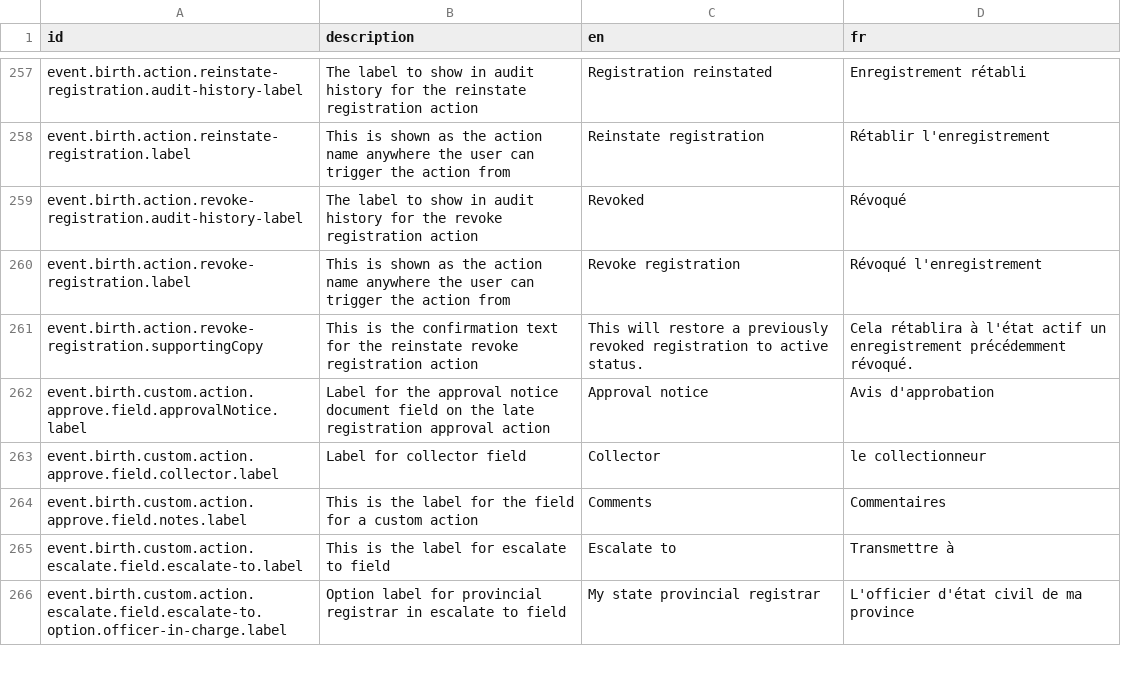
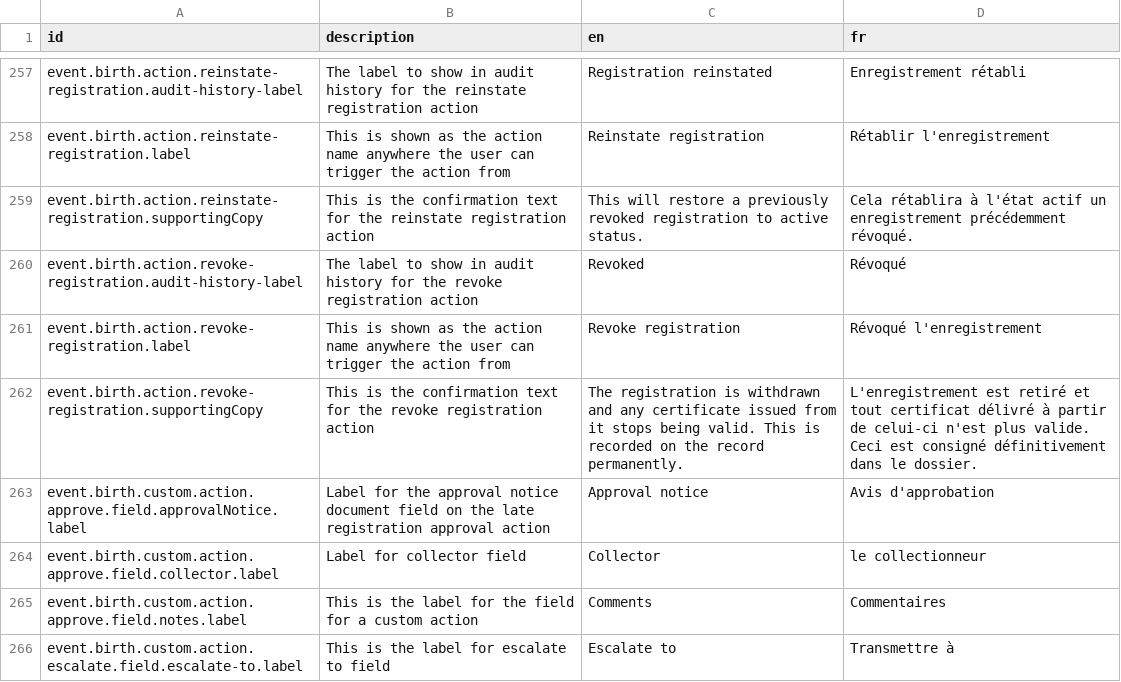
Before and after one commit to opencrvs/opencrvs-core, a CSV file: packages/testland/src/translations/countryconfig.csv, drawn as a sheet; only a part is shown, gaps mark what is left out; the shorter side is filled out with more unchanged rows.

Commit message:
fix revoke and reinstate modals

```diff
--- a/packages/testland/src/translations/countryconfig.csv
+++ b/packages/testland/src/translations/countryconfig.csv
@@ -258,5 +258,6 @@ event.birth.action.reinstate-registration.audit-history-label,The label to show
 event.birth.action.reinstate-registration.label,This is shown as the action name anywhere the user can trigger the action from,Reinstate registration,Rétablir l'enregistrement
+event.birth.action.reinstate-registration.supportingCopy,This is the confirmation text for the reinstate registration action,This will restore a previously revoked registration to active status.,Cela rétablira à l'état actif un enregistrement précédemment révoqué.
 event.birth.action.revoke-registration.audit-history-label,The label to show in audit history for the revoke registration action,Revoked,Révoqué
 event.birth.action.revoke-registration.label,This is shown as the action name anywhere the user can trigger the action from,Revoke registration,Révoqué l'enregistrement
-event.birth.action.revoke-registration.supportingCopy,This is the confirmation text for the reinstate revoke registration action,This will restore a previously revoked registration to active status.,Cela rétablira à l'état actif un enregistrement précédemment révoqué.
+event.birth.action.revoke-registration.supportingCopy,This is the confirmation text for the revoke registration action,The registration is withdrawn and any certificate issued from it stops being valid. This is recorded on the record permanently.,L'enregistrement est retiré et tout certificat délivré à partir de celui-ci n'est plus valide. Ceci est consigné définitivement dans le dossier.
 event.birth.custom.action.approve.field.approvalNotice.label,Label for the approval notice document field on the late registration approval action,Approval notice,Avis d'approbation
```
Also changed, not shown: packages/countryconfig-template/src/translations/countryconfig.csv, 4 other files.
